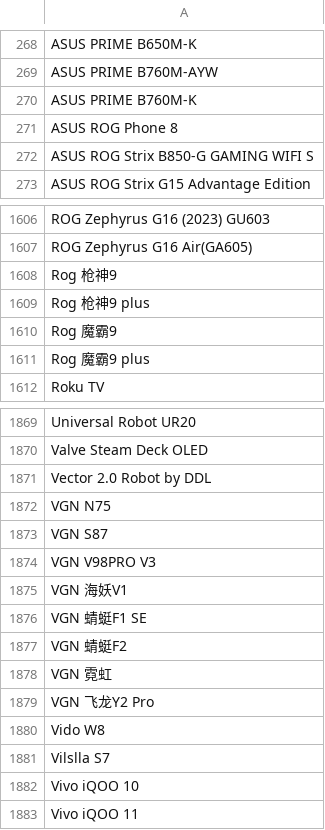
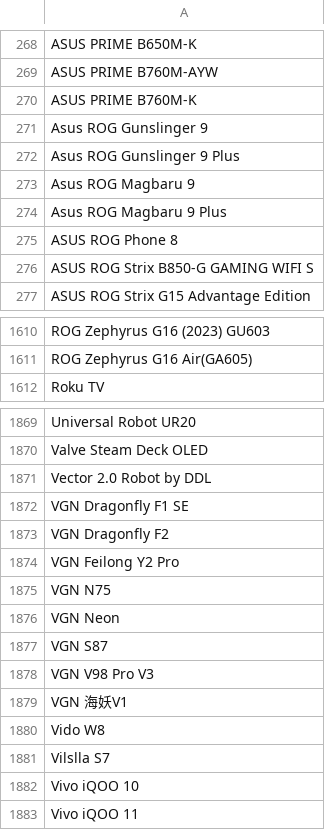
Before and after one commit to jeandecian/wiki-iot-product-name-verifier, a CSV file: combined.csv, drawn as a sheet; only a part is shown, gaps mark what is left out.

```diff
--- a/combined.csv
+++ b/combined.csv
@@ -270,2 +270,6 @@ ASUS PRIME B760M-AYW
 ASUS PRIME B760M-K
+Asus ROG Gunslinger 9
+Asus ROG Gunslinger 9 Plus
+Asus ROG Magbaru 9
+Asus ROG Magbaru 9 Plus
 ASUS ROG Phone 8
@@ -1607,6 +1611,2 @@ ROG Zephyrus G16 (2023) GU603
 ROG Zephyrus G16 Air(GA605)
-Rog 枪神9
-Rog 枪神9 plus
-Rog 魔霸9
-Rog 魔霸9 plus
 Roku TV
@@ -1871,10 +1871,10 @@ Valve Steam Deck OLED
 Vector 2.0 Robot by DDL
+VGN Dragonfly F1 SE
+VGN Dragonfly F2
+VGN Feilong Y2 Pro
 VGN N75
+VGN Neon
 VGN S87
-VGN V98PRO V3
+VGN V98 Pro V3
 VGN 海妖V1
-VGN 蜻蜓F1 SE
-VGN 蜻蜓F2
-VGN 霓虹
-VGN 飞龙Y2 Pro
 Vido W8
```
Also changed, not shown: unapproved.csv, unverified.csv, 1 other file.
